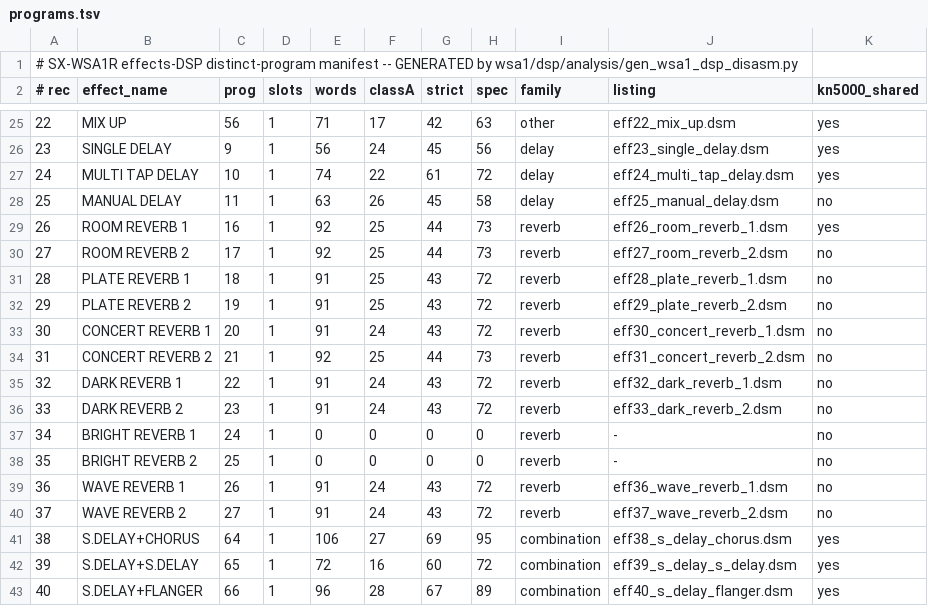
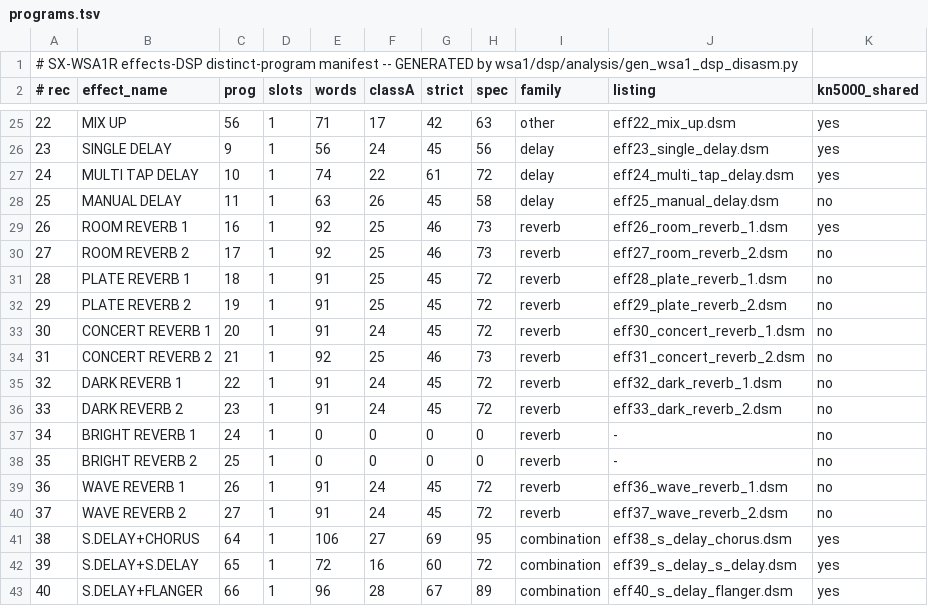
Before and after one commit to ArqueologiaDigital/kn5000-roms-disasm, a TSV file: wsa1/dsp/programs.tsv, drawn as a sheet; only a part is shown, gaps mark what is left out.

```diff
--- a/wsa1/dsp/programs.tsv
+++ b/wsa1/dsp/programs.tsv
@@ -28,14 +28,14 @@
 25	MANUAL DELAY	11	1	63	26	45	58	delay	eff25_manual_delay.dsm	no
-26	ROOM REVERB 1	16	1	92	25	44	73	reverb	eff26_room_reverb_1.dsm	yes
-27	ROOM REVERB 2	17	1	92	25	44	73	reverb	eff27_room_reverb_2.dsm	no
-28	PLATE REVERB 1	18	1	91	25	43	72	reverb	eff28_plate_reverb_1.dsm	no
-29	PLATE REVERB 2	19	1	91	25	43	72	reverb	eff29_plate_reverb_2.dsm	no
-30	CONCERT REVERB 1	20	1	91	24	43	72	reverb	eff30_concert_reverb_1.dsm	no
-31	CONCERT REVERB 2	21	1	92	25	44	73	reverb	eff31_concert_reverb_2.dsm	no
-32	DARK REVERB 1	22	1	91	24	43	72	reverb	eff32_dark_reverb_1.dsm	no
-33	DARK REVERB 2	23	1	91	24	43	72	reverb	eff33_dark_reverb_2.dsm	no
+26	ROOM REVERB 1	16	1	92	25	46	73	reverb	eff26_room_reverb_1.dsm	yes
+27	ROOM REVERB 2	17	1	92	25	46	73	reverb	eff27_room_reverb_2.dsm	no
+28	PLATE REVERB 1	18	1	91	25	45	72	reverb	eff28_plate_reverb_1.dsm	no
+29	PLATE REVERB 2	19	1	91	25	45	72	reverb	eff29_plate_reverb_2.dsm	no
+30	CONCERT REVERB 1	20	1	91	24	45	72	reverb	eff30_concert_reverb_1.dsm	no
+31	CONCERT REVERB 2	21	1	92	25	46	73	reverb	eff31_concert_reverb_2.dsm	no
+32	DARK REVERB 1	22	1	91	24	45	72	reverb	eff32_dark_reverb_1.dsm	no
+33	DARK REVERB 2	23	1	91	24	45	72	reverb	eff33_dark_reverb_2.dsm	no
 34	BRIGHT REVERB 1	24	1	0	0	0	0	reverb	-	no
 35	BRIGHT REVERB 2	25	1	0	0	0	0	reverb	-	no
-36	WAVE REVERB 1	26	1	91	24	43	72	reverb	eff36_wave_reverb_1.dsm	no
-37	WAVE REVERB 2	27	1	91	24	43	72	reverb	eff37_wave_reverb_2.dsm	no
+36	WAVE REVERB 1	26	1	91	24	45	72	reverb	eff36_wave_reverb_1.dsm	no
+37	WAVE REVERB 2	27	1	91	24	45	72	reverb	eff37_wave_reverb_2.dsm	no
 38	S.DELAY+CHORUS	64	1	106	27	69	95	combination	eff38_s_delay_chorus.dsm	yes
```
Also changed, not shown: 23 other files.
